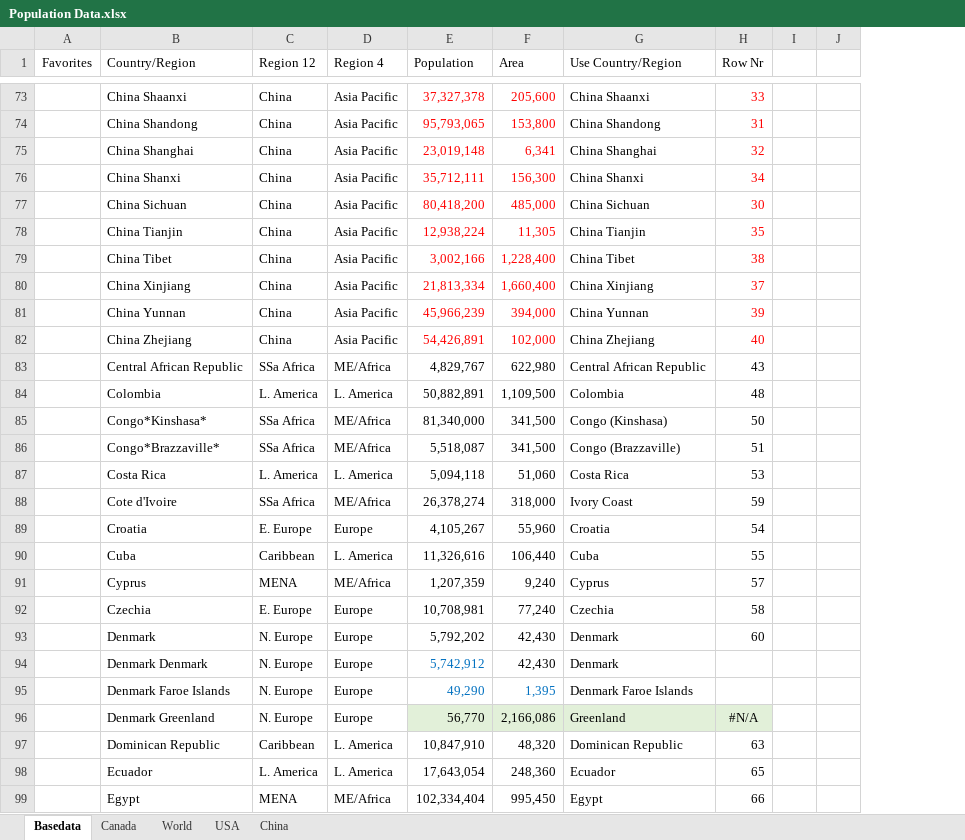
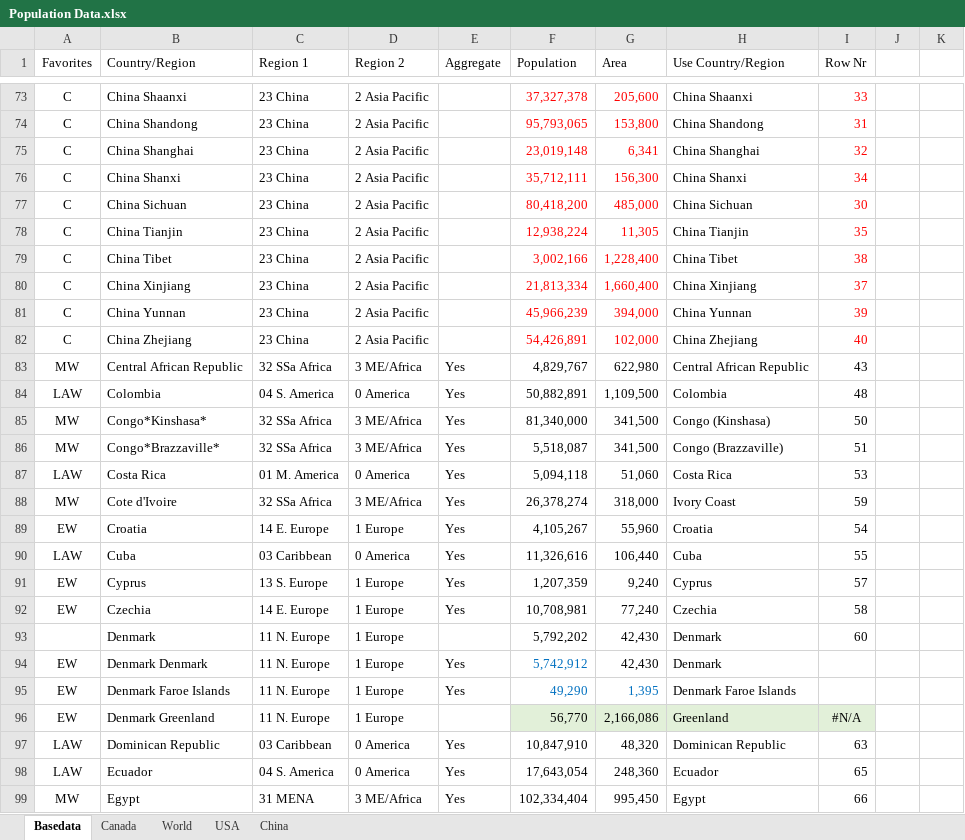
Before and after one commit to georgzurbonsen/Beyond4P_Apps, an Excel workbook: COVID-19 Apps/Population Data.xlsx, sheet Basedata, drawn as a sheet; only a part is shown, gaps mark what is left out; values as stored, in another font and other column widths than the file's, no borders; removed rows and columns are numbered as before the commit, all else as after; the diff covers the shown part only; the diff names each change by its address in the sheet, - before the commit and + after, or states it on an @@ line.

```diff
--- a/COVID-19 Apps/Population Data.xlsx (sheet Basedata)
+++ b/COVID-19 Apps/Population Data.xlsx (sheet Basedata)
-column C (Region 12), rows 73-99: China | China | China | China | China | China | China | China | China | China | SSa Africa | L. America | SSa Africa | SSa Africa | L. America | SSa Africa | E. Europe | Caribbean | MENA | E. Europe | N. Europe | N. Europe | N. Europe | N. Europe | Caribbean | L. America | MENA
-column D (Region 4), rows 73-99: Asia Pacific | Asia Pacific | Asia Pacific | Asia Pacific | Asia Pacific | Asia Pacific | Asia Pacific | Asia Pacific | Asia Pacific | Asia Pacific | ME/Africa | L. America | ME/Africa | ME/Africa | L. America | ME/Africa | Europe | L. America | ME/Africa | Europe | Europe | Europe | Europe | Europe | L. America | L. America | ME/Africa
+column C (Region 1), rows 73-99: 23 China | 23 China | 23 China | 23 China | 23 China | 23 China | 23 China | 23 China | 23 China | 23 China | 32 SSa Africa | 04 S. America | 32 SSa Africa | 32 SSa Africa | 01 M. America | 32 SSa Africa | 14 E. Europe | 03 Caribbean | 13 S. Europe | 14 E. Europe | 11 N. Europe | 11 N. Europe | 11 N. Europe | 11 N. Europe | 03 Caribbean | 04 S. America | 31 MENA
+column D (Region 2), rows 73-99: 2 Asia Pacific | 2 Asia Pacific | 2 Asia Pacific | 2 Asia Pacific | 2 Asia Pacific | 2 Asia Pacific | 2 Asia Pacific | 2 Asia Pacific | 2 Asia Pacific | 2 Asia Pacific | 3 ME/Africa | 0 America | 3 ME/Africa | 3 ME/Africa | 0 America | 3 ME/Africa | 1 Europe | 0 America | 1 Europe | 1 Europe | 1 Europe | 1 Europe | 1 Europe | 1 Europe | 0 America | 0 America | 3 ME/Africa
+column E (Aggregate), rows 83-99: Yes | Yes | Yes | Yes | Yes | Yes | Yes | Yes | Yes | Yes |  | Yes | Yes |  | Yes | Yes | Yes
-A73:A82 (Favorites): (empty)
+A73:A82 (Favorites): C
-A83 (Favorites): (empty)
+A83 (Favorites): MW
-A84 (Favorites): (empty)
+A84 (Favorites): LAW
-A85:A86 (Favorites): (empty)
+A85:A86 (Favorites): MW
-A87 (Favorites): (empty)
+A87 (Favorites): LAW
-A88 (Favorites): (empty)
+A88 (Favorites): MW
-A89 (Favorites): (empty)
+A89 (Favorites): EW
-A90 (Favorites): (empty)
+A90 (Favorites): LAW
-A91:A92 (Favorites): (empty)
+A91:A92 (Favorites): EW
-A94:A96 (Favorites): (empty)
+A94:A96 (Favorites): EW
-A97:A98 (Favorites): (empty)
+A97:A98 (Favorites): LAW
-A99 (Favorites): (empty)
+A99 (Favorites): MW
```
Also changed, not shown: 22 added rows, 1 removed row and 316 edited cells elsewhere in this sheet, sheet World, formulas that keep their value, 3 other files.
